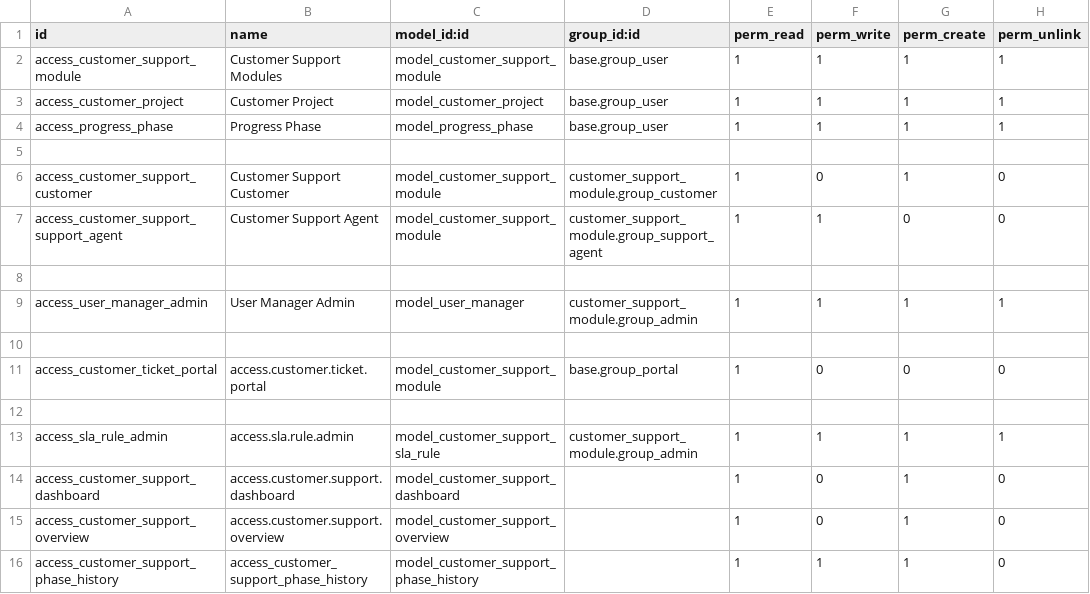
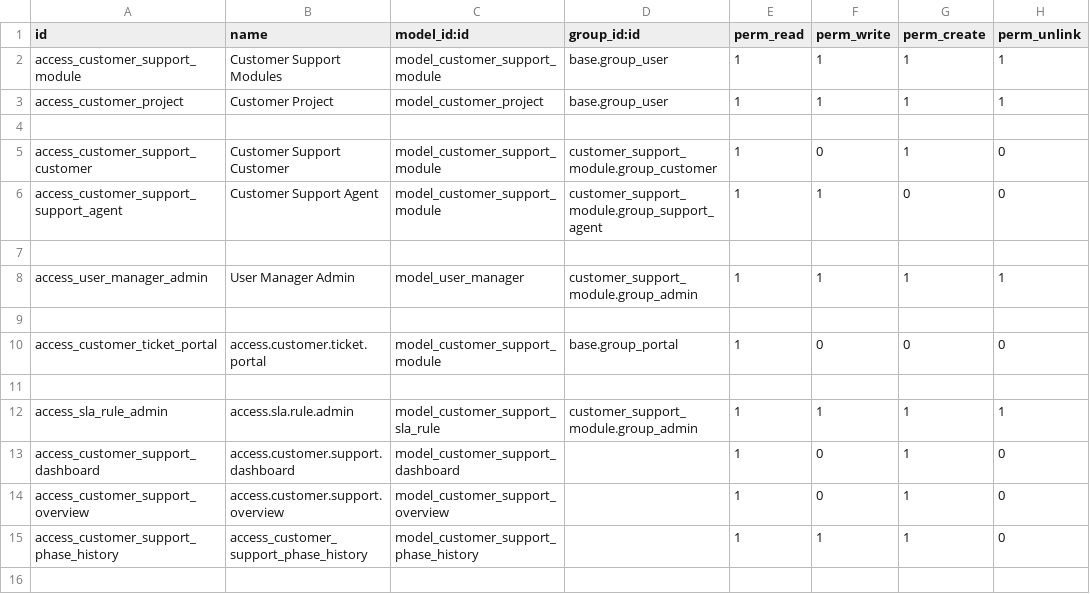
Before and after one commit to Vivek-Monger/Customer_Support_Module, a CSV file: security/ir.model.access.csv, drawn as a sheet; the diff names each change by its address in the sheet, - before the commit and + after, or states it on an @@ line.

Commit message:
Update Phase

```diff
--- a/security/ir.model.access.csv
+++ b/security/ir.model.access.csv
-row 4: access_progress_phase | Progress Phase | model_progress_phase | base.group_user | 1 | 1 | 1 | 1
```
Also changed, not shown: 8 other files.
